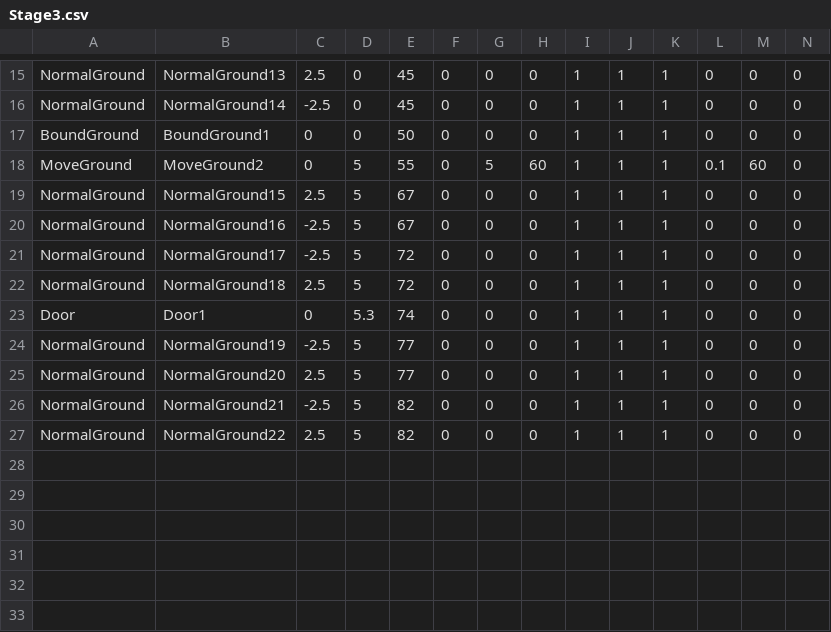
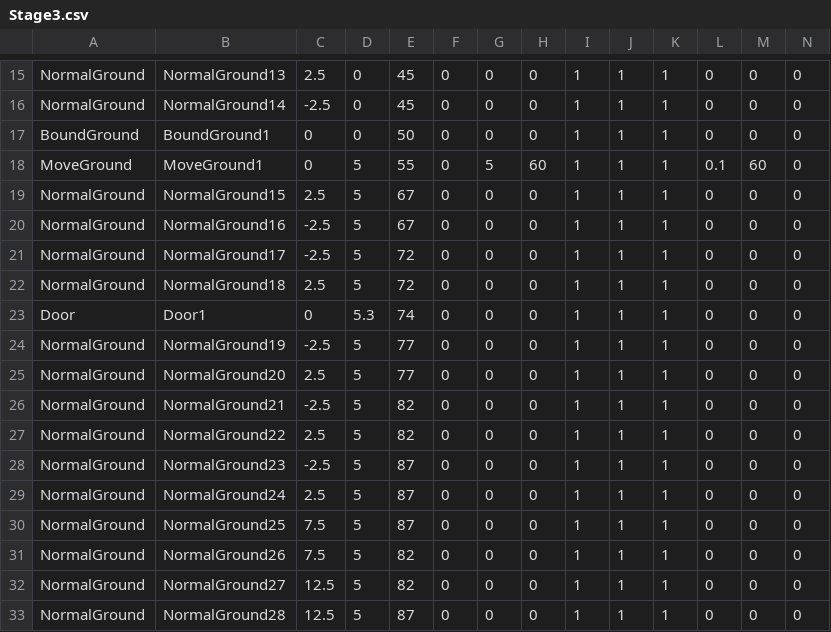
Before and after one commit to gakkouyou/3DGame, a CSV file: Asset/Data/CSV/Terrain/Stage3.csv, drawn as a sheet; only a part is shown, gaps mark what is left out; rows hold the shown columns only; the diff names each change by its address in the sheet, - before the commit and + after, or states it on an @@ line.

```diff
--- a/Asset/Data/CSV/Terrain/Stage3.csv
+++ b/Asset/Data/CSV/Terrain/Stage3.csv
-B18: MoveGround2
+B18: MoveGround1
+row 28: NormalGround | NormalGround23 | -2.5 | 5 | 87 | 0 | 0 | 0 | 1 | 1 | 1 | 0 | 0 | 0
+row 29: NormalGround | NormalGround24 | 2.5 | 5 | 87 | 0 | 0 | 0 | 1 | 1 | 1 | 0 | 0 | 0
+row 30: NormalGround | NormalGround25 | 7.5 | 5 | 87 | 0 | 0 | 0 | 1 | 1 | 1 | 0 | 0 | 0
+row 31: NormalGround | NormalGround26 | 7.5 | 5 | 82 | 0 | 0 | 0 | 1 | 1 | 1 | 0 | 0 | 0
+row 32: NormalGround | NormalGround27 | 12.5 | 5 | 82 | 0 | 0 | 0 | 1 | 1 | 1 | 0 | 0 | 0
+row 33: NormalGround | NormalGround28 | 12.5 | 5 | 87 | 0 | 0 | 0 | 1 | 1 | 1 | 0 | 0 | 0
```
Also changed, not shown: 12 other files.
